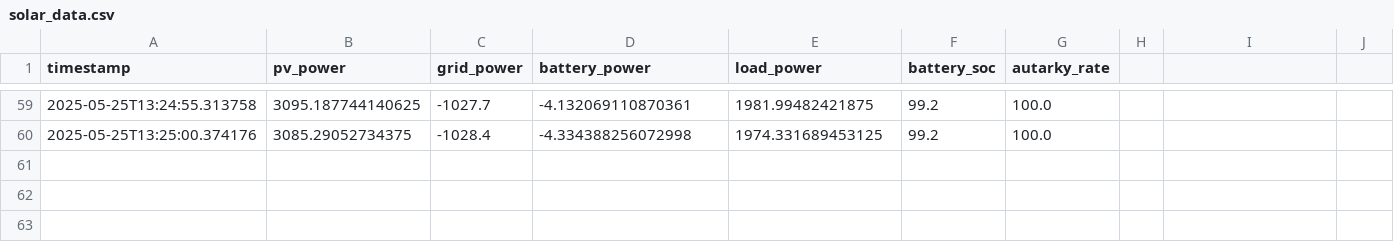
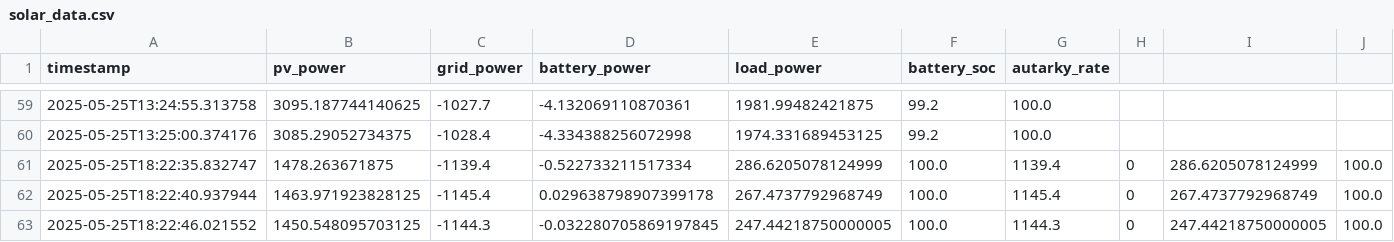
Before and after one commit to JanVogt06/SolarFlow-SmartEnergyManagement, a CSV file: solar_data.csv, drawn as a sheet; only a part is shown, gaps mark what is left out; the diff names each change by its address in the sheet, - before the commit and + after, or states it on an @@ line.

```diff
--- a/solar_data.csv
+++ b/solar_data.csv
+row 61: 2025-05-25T18:22:35.832747 | 1478.263671875 | -1139.4 | -0.522733211517334 | 286.6205078124999 | 100.0 | 1139.4 | 0 | 286.6205078124999 | 100.0
+row 62: 2025-05-25T18:22:40.937944 | 1463.971923828125 | -1145.4 | 0.029638798907399178 | 267.4737792968749 | 100.0 | 1145.4 | 0 | 267.4737792968749 | 100.0
+row 63: 2025-05-25T18:22:46.021552 | 1450.548095703125 | -1144.3 | -0.032280705869197845 | 247.44218750000005 | 100.0 | 1144.3 | 0 | 247.44218750000005 | 100.0
```
Also changed, not shown: 8 other files.
